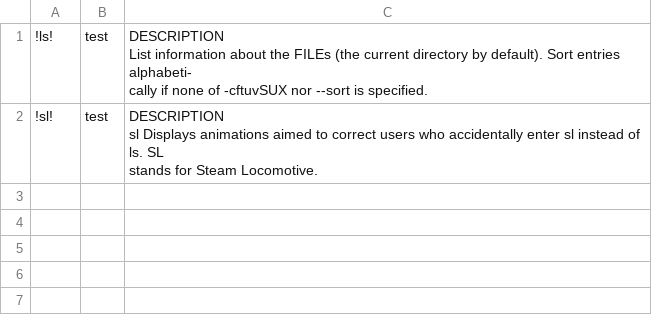
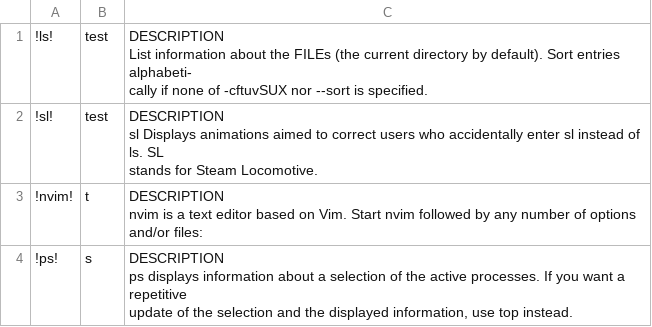
Before and after one commit to WyattBram/Toolbelt, a CSV file: TempText.csv, drawn as a sheet.

```diff
--- a/TempText.csv
+++ b/TempText.csv
@@ -6 +6,6 @@
        stands for Steam Locomotive."
+!nvim!,t,"DESCRIPTION
+       nvim is a text editor based on Vim.  Start nvim followed by any number of options and/or files:"
+!ps!,s,"DESCRIPTION
+       ps displays information about a selection of the active processes.  If you want a repetitive
+       update of the selection and the displayed information, use top instead."
```
Also changed, not shown: 4 other files.
